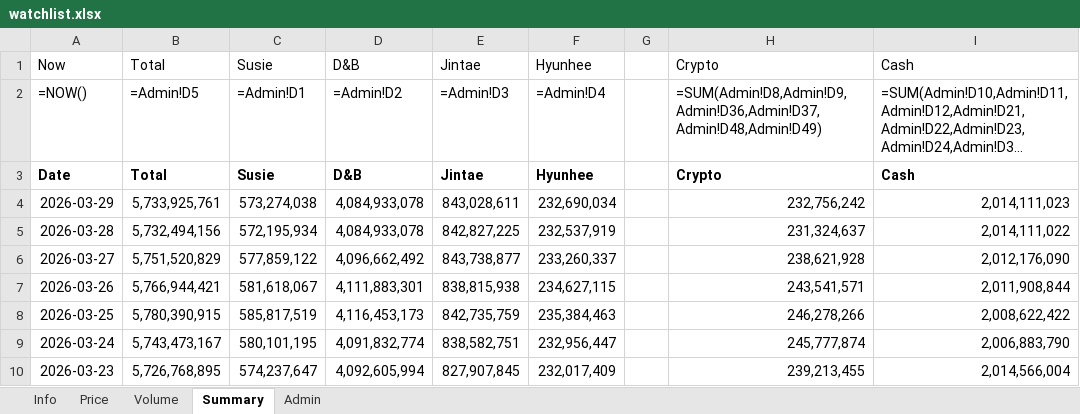
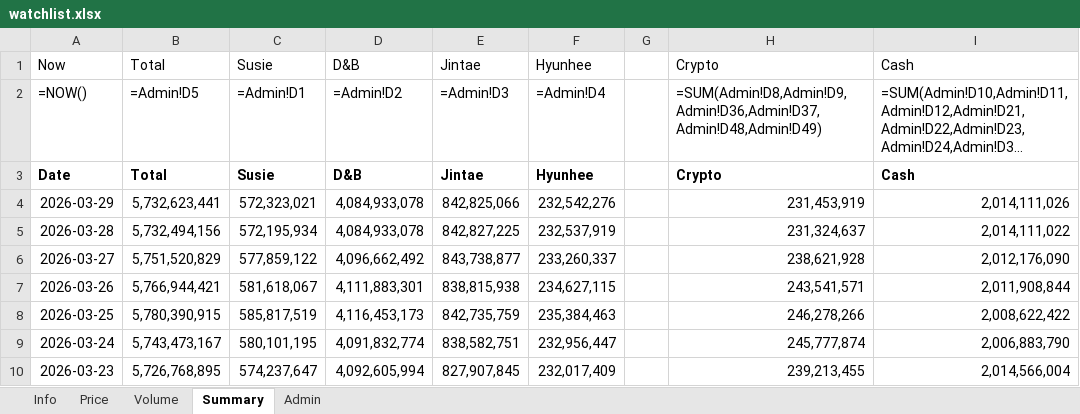
Before and after one commit to jtkimpr/finance-watch, an Excel workbook: data/watchlist.xlsx, sheet Summary, drawn as a sheet; only a part is shown; long unchanged cells end in …; values as stored, in another font and other column widths than the file's, no borders; formulas without a stored value are shown as written; the diff names each change by its address in the sheet, - before the commit and + after, or states it on an @@ line.

```diff
--- a/data/watchlist.xlsx (sheet Summary)
+++ b/data/watchlist.xlsx (sheet Summary)
-B4: 5,733,925,761
+B4: 5,732,623,441
-C4: 573,274,038
+C4: 572,323,021
-E4: 843,028,611
+E4: 842,825,066
-F4: 232,690,034
+F4: 232,542,276
-H4: 232,756,242
+H4: 231,453,919
-I4: 2,014,111,023
+I4: 2,014,111,026
```
Also changed, not shown: sheet Volume, sheet Price, 9 other files.
